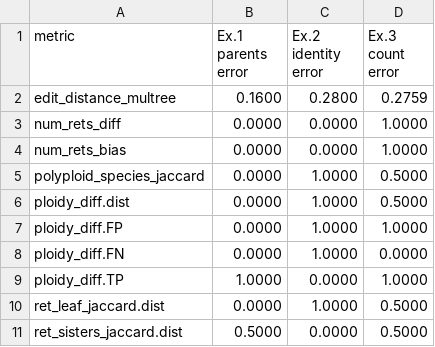
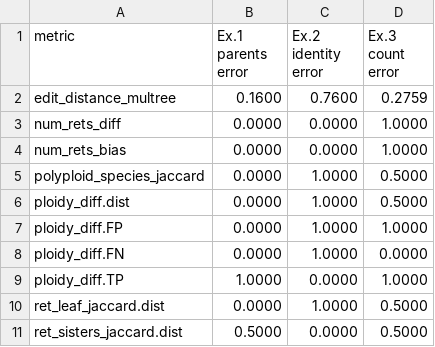
Before and after one commit to tomulanovski/gene2net, a CSV file: scripts/figures/output/metric_justification/metric_justification_table.csv, drawn as a sheet.

```diff
--- a/scripts/figures/output/metric_justification/metric_justification_table.csv
+++ b/scripts/figures/output/metric_justification/metric_justification_table.csv
@@ -1,3 +1,3 @@
 metric,Ex.1 parents error,Ex.2 identity error,Ex.3 count error
-edit_distance_multree,0.1600,0.2800,0.2759
+edit_distance_multree,0.1600,0.7600,0.2759
 num_rets_diff,0.0000,0.0000,1.0000
```
Also changed, not shown: 6 other files.
